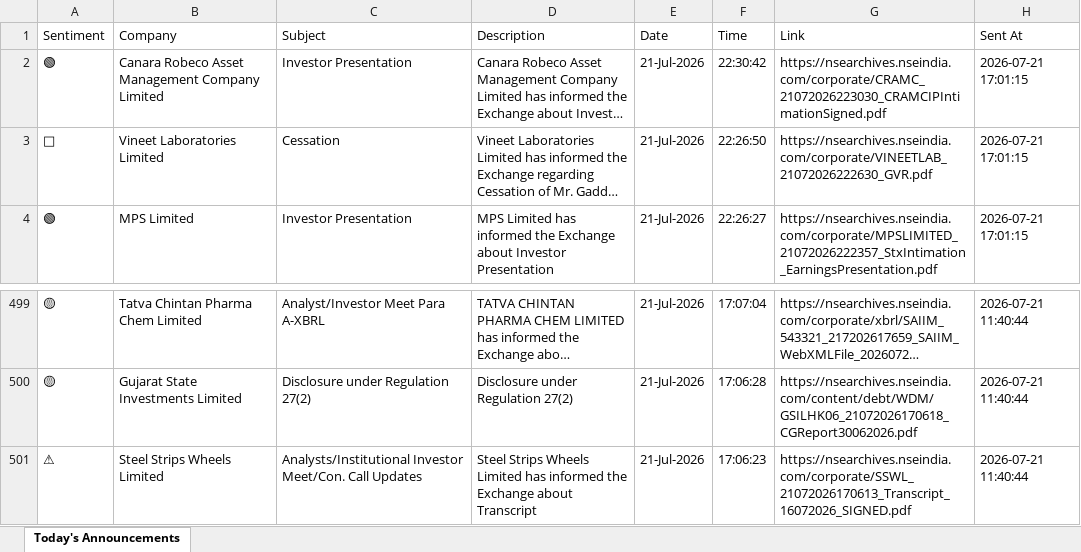
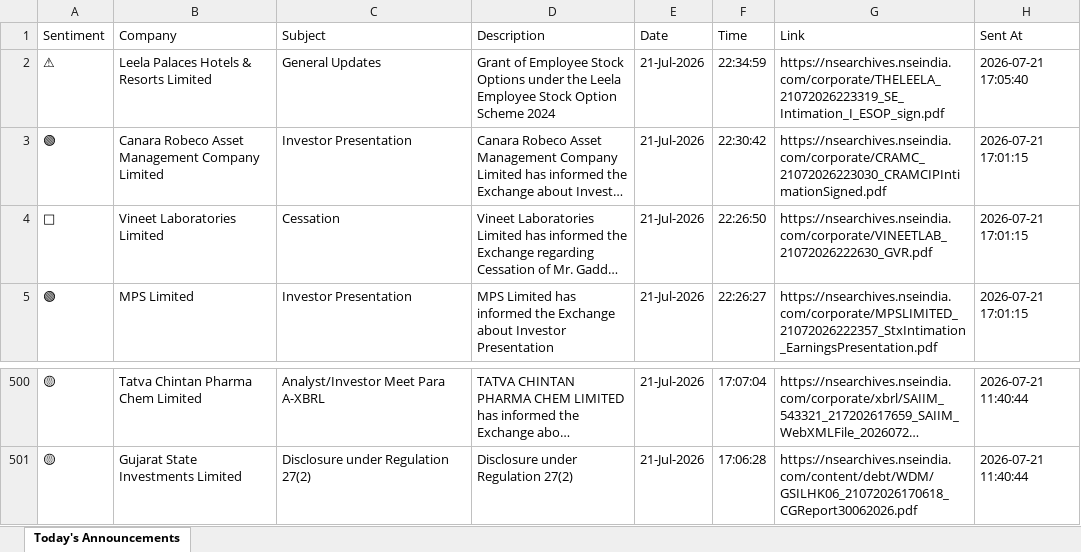
Before and after one commit to divy008/Levnse, an Excel workbook: announcements.xlsx, sheet Today's Announcements, drawn as a sheet; only a part is shown, gaps mark what is left out; long unchanged cells end in …; values as stored, in another font and other column widths than the file's, no borders; removed rows and columns are numbered as before the commit, all else as after; the diff names each change by its address in the sheet, - before the commit and + after, or states it on an @@ line.

```diff
--- a/announcements.xlsx (sheet Today's Announcements)
+++ b/announcements.xlsx (sheet Today's Announcements)
+row 2: ⚠ | Leela Palaces Hotels & Resorts Limited | General Updates | Grant of Employee Stock Options under the Leela Employee Stock Option Scheme 2024 | 21-Jul-2026 | 22:34:59 | https://nsearchives.nseindia.com/corporate/THELEELA_21072026223319_SE_Intimation_I_ESOP_sign.pdf | 2026-07-21 17:05:40
-row 501: ⚠ | Steel Strips Wheels Limited | Analysts/Institutional Investor Meet/Con. Call Updates | Steel Strips Wheels Limited has informed the Exchange about Transcript | 21-Jul-2026 | 17:06:23 | https://nsearchives.nseindia.com/corporate/SSWL_21072026170613_Transcript_16072026_SIGNED.pdf | 2026-07-21 11:40:44
```
Also changed, not shown: 2 other files.
